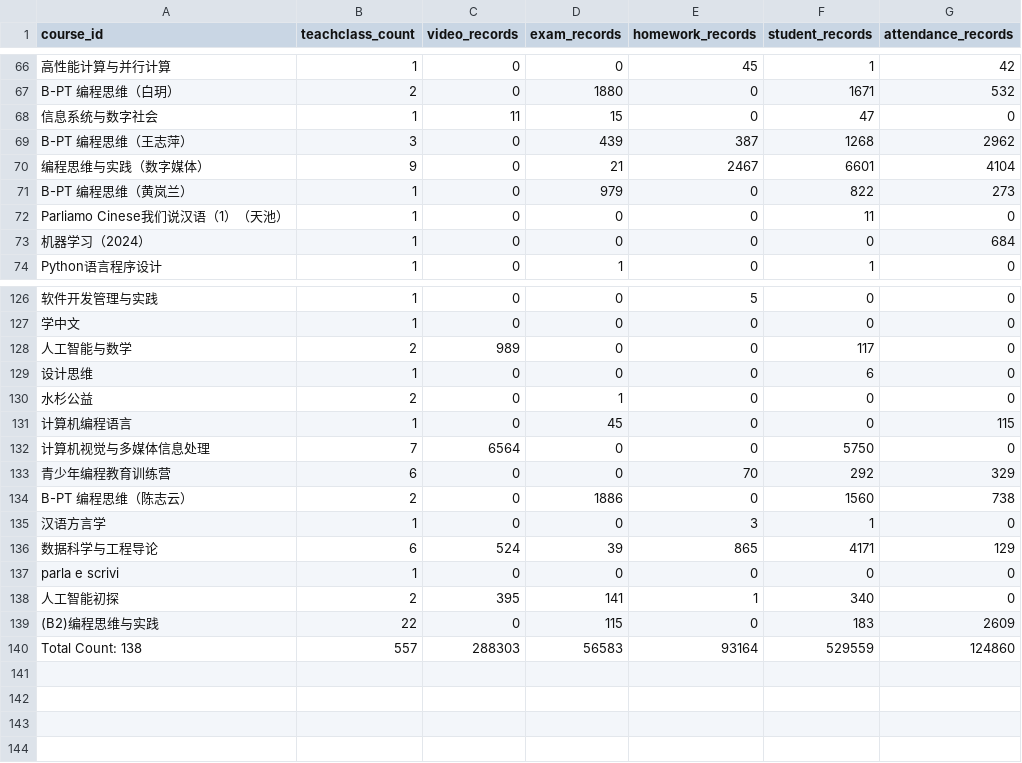
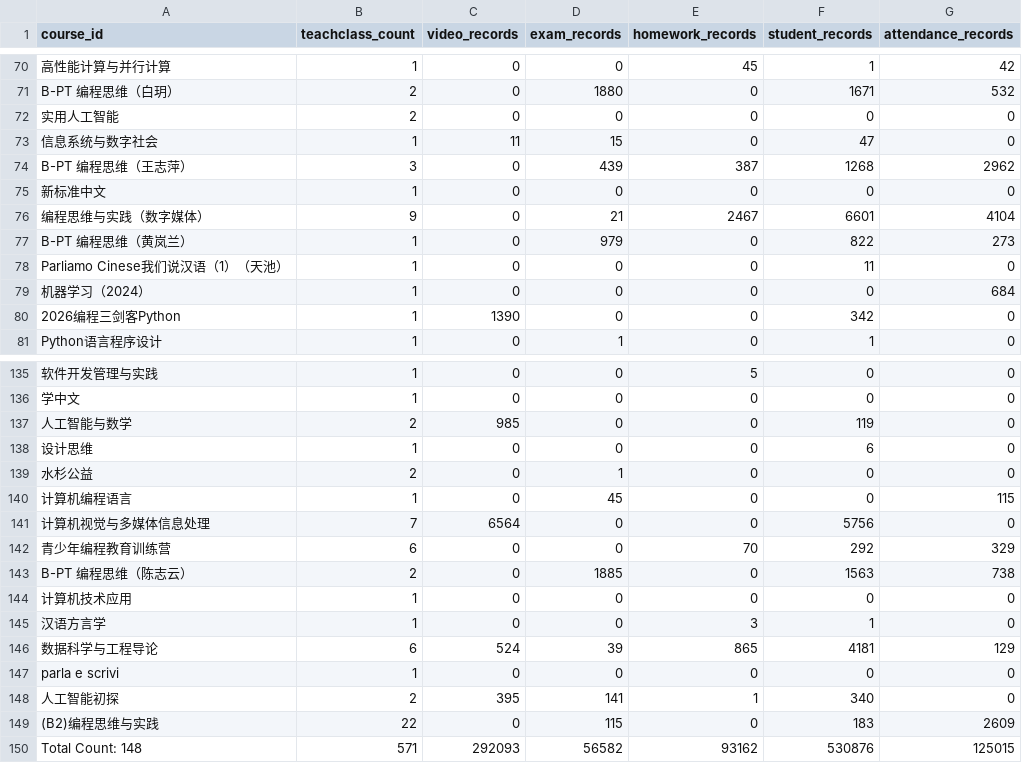
Before and after one commit to dbbDylan/shuishan-datasets, a CSV file: _data/clad-stats.csv, drawn as a sheet; only a part is shown, gaps mark what is left out; removed rows and columns are numbered as before the commit, all else as after; the diff covers the shown part only; the diff names each change by its address in the sheet, - before the commit and + after, or states it on an @@ line.

Commit message:
update: stats files automatically

```diff
--- a/_data/clad-stats.csv
+++ b/_data/clad-stats.csv
+row 72: 实用人工智能 | 2 | 0 | 0 | 0 | 0 | 0
+row 75: 新标准中文 | 1 | 0 | 0 | 0 | 0 | 0
+row 80: 2026编程三剑客Python | 1 | 1390 | 0 | 0 | 342 | 0
-C137 (video_records): 989
+C137 (video_records): 985
-F137 (student_records): 117
+F137 (student_records): 119
-F141 (student_records): 5750
+F141 (student_records): 5756
-D143 (exam_records): 1886
+D143 (exam_records): 1885
-F143 (student_records): 1560
+F143 (student_records): 1563
+row 144: 计算机技术应用 | 1 | 0 | 0 | 0 | 0 | 0
-F146 (student_records): 4171
+F146 (student_records): 4181
-row 140: Total Count: 138 | 557 | 288303 | 56583 | 93164 | 529559 | 124860
+row 150: Total Count: 148 | 571 | 292093 | 56582 | 93162 | 530876 | 125015
```
Also changed, not shown: 7 added rows, 1 removed row and 11 edited cells elsewhere in this file, 1 other file.
